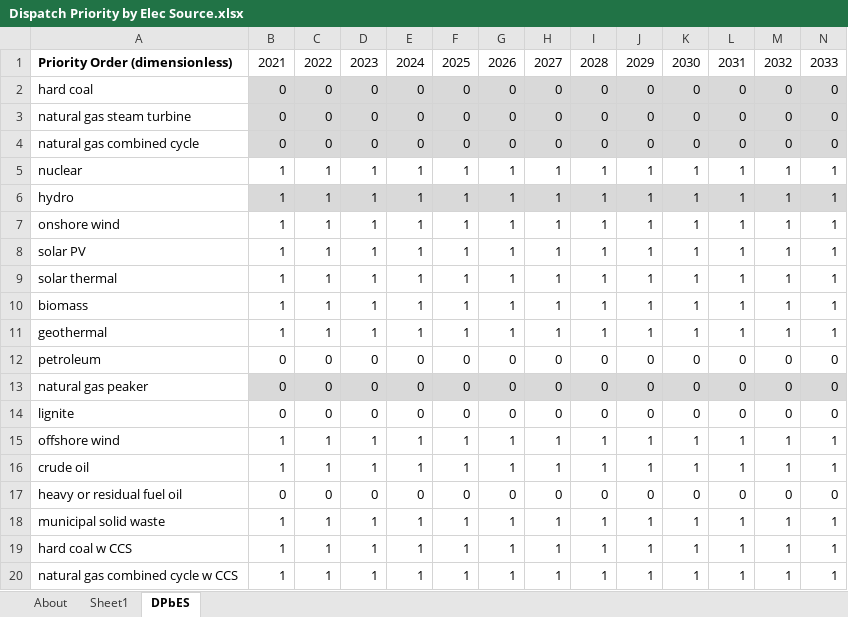
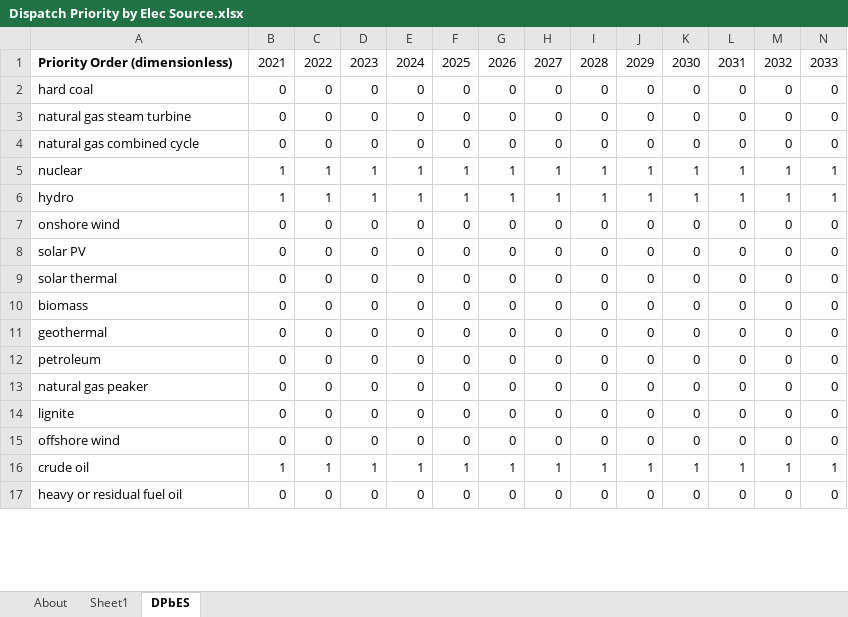
Before and after one commit to EnergyInnovation/eps-nevada, an Excel workbook: InputData/elec/DPbES/Dispatch Priority by Elec Source.xlsx, sheet DPbES, drawn as a sheet; only a part is shown; values as stored, in another font and other column widths than the file's, no borders; removed rows and columns are numbered as before the commit, all else as after; rows hold the shown columns only; the diff covers the shown part only; the diff names each change by its address in the sheet, - before the commit and + after, or states it on an @@ line.

```diff
--- a/InputData/elec/DPbES/Dispatch Priority by Elec Source.xlsx (sheet DPbES)
+++ b/InputData/elec/DPbES/Dispatch Priority by Elec Source.xlsx (sheet DPbES)
-B2:N4 fill: #D9D9D9
+B2:N4 fill: none
-B6:N6 fill: #D9D9D9
+B6:N6 fill: none
-row 7: onshore wind | 1 | 1 | 1 | 1 | 1 | 1 | 1 | 1 | 1 | 1 | 1 | 1 | 1
-row 8: solar PV | 1 | 1 | 1 | 1 | 1 | 1 | 1 | 1 | 1 | 1 | 1 | 1 | 1
-row 9: solar thermal | 1 | 1 | 1 | 1 | 1 | 1 | 1 | 1 | 1 | 1 | 1 | 1 | 1
-row 10: biomass | 1 | 1 | 1 | 1 | 1 | 1 | 1 | 1 | 1 | 1 | 1 | 1 | 1
-row 11: geothermal | 1 | 1 | 1 | 1 | 1 | 1 | 1 | 1 | 1 | 1 | 1 | 1 | 1
+row 7: onshore wind | 0 | 0 | 0 | 0 | 0 | 0 | 0 | 0 | 0 | 0 | 0 | 0 | 0
+row 8: solar PV | 0 | 0 | 0 | 0 | 0 | 0 | 0 | 0 | 0 | 0 | 0 | 0 | 0
+row 9: solar thermal | 0 | 0 | 0 | 0 | 0 | 0 | 0 | 0 | 0 | 0 | 0 | 0 | 0
+row 10: biomass | 0 | 0 | 0 | 0 | 0 | 0 | 0 | 0 | 0 | 0 | 0 | 0 | 0
+row 11: geothermal | 0 | 0 | 0 | 0 | 0 | 0 | 0 | 0 | 0 | 0 | 0 | 0 | 0
-B13:N13 fill: #D9D9D9
+B13:N13 fill: none
-row 15: offshore wind | 1 | 1 | 1 | 1 | 1 | 1 | 1 | 1 | 1 | 1 | 1 | 1 | 1
+row 15: offshore wind | 0 | 0 | 0 | 0 | 0 | 0 | 0 | 0 | 0 | 0 | 0 | 0 | 0
-row 18: municipal solid waste | 1 | 1 | 1 | 1 | 1 | 1 | 1 | 1 | 1 | 1 | 1 | 1 | 1
-row 19: hard coal w CCS | 1 | 1 | 1 | 1 | 1 | 1 | 1 | 1 | 1 | 1 | 1 | 1 | 1
-row 20: natural gas combined cycle w CCS | 1 | 1 | 1 | 1 | 1 | 1 | 1 | 1 | 1 | 1 | 1 | 1 | 1
```
Also changed, not shown: 5 added rows, 2 removed rows and cell formats elsewhere in this sheet, sheet About, formulas that keep their value, InputData/elec/BDTPTUMCF/Boolean Does This Plant Type Use Maximum Capacity Factor.xlsx, InputData/elec/HOC/HOC Hydro Opportunity Costs.xlsx, 33 other files.
